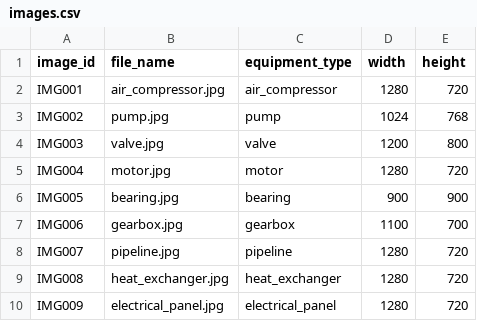
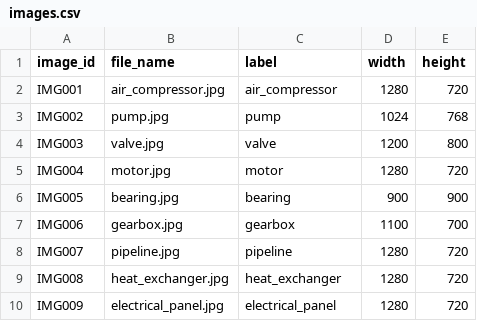
Before and after one commit to Enterprise-AI-Soutions/Industrial-Equipment-Image-Annotation-QA-Benchmark, a CSV file: data/images.csv, drawn as a sheet.

Commit message:
Update images.csv

```diff
--- a/data/images.csv
+++ b/data/images.csv
@@ -1,2 +1,2 @@
-image_id,file_name,equipment_type,width,height
+image_id,file_name,label,width,height
 IMG001,air_compressor.jpg,air_compressor,1280,720
```
